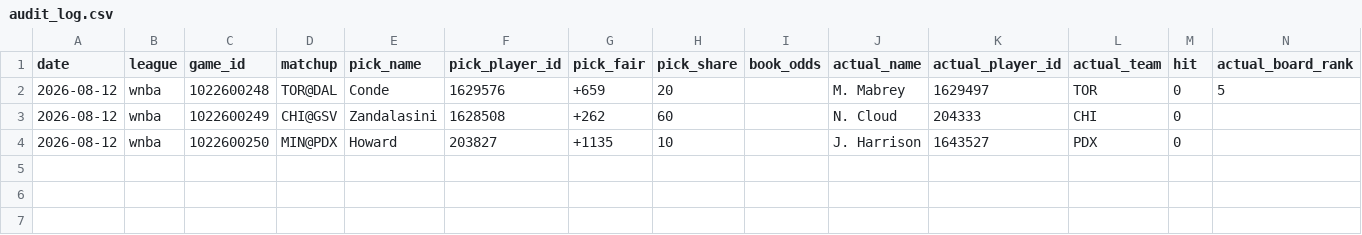
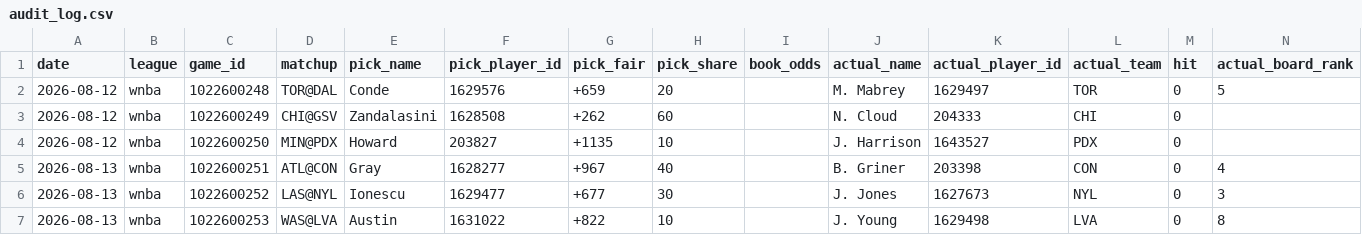
Before and after one commit to x60644/skyh00k, a CSV file: data/audit_log.csv, drawn as a sheet.

Commit message:
auto: slate + audit Fri 08/14/2026 19:00:33.55

```diff
--- a/data/audit_log.csv
+++ b/data/audit_log.csv
@@ -4 +4,4 @@ date,league,game_id,matchup,pick_name,pick_player_id,pick_fair,pick_share,book_o
 2026-08-12,wnba,1022600250,MIN@PDX,Howard,203827,+1135,10,,J. Harrison,1643527,PDX,0,
+2026-08-13,wnba,1022600251,ATL@CON,Gray,1628277,+967,40,,B. Griner,203398,CON,0,4
+2026-08-13,wnba,1022600252,LAS@NYL,Ionescu,1629477,+677,30,,J. Jones,1627673,NYL,0,3
+2026-08-13,wnba,1022600253,WAS@LVA,Austin,1631022,+822,10,,J. Young,1629498,LVA,0,8
```
Also changed, not shown: 1 other file.
